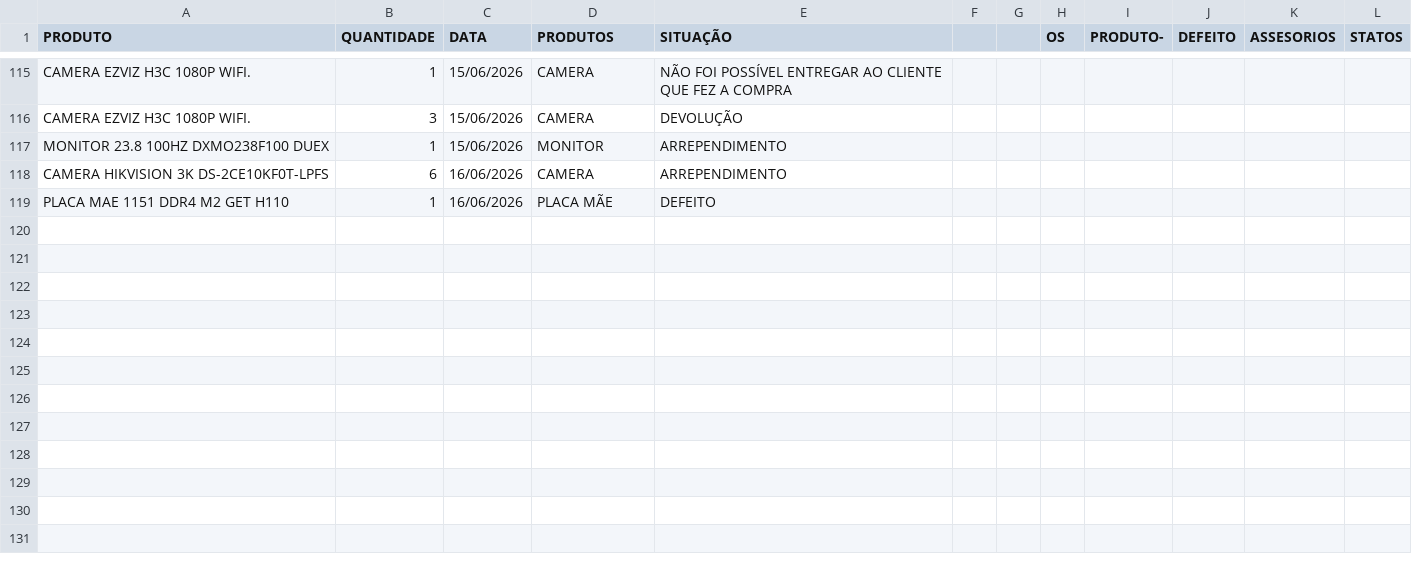
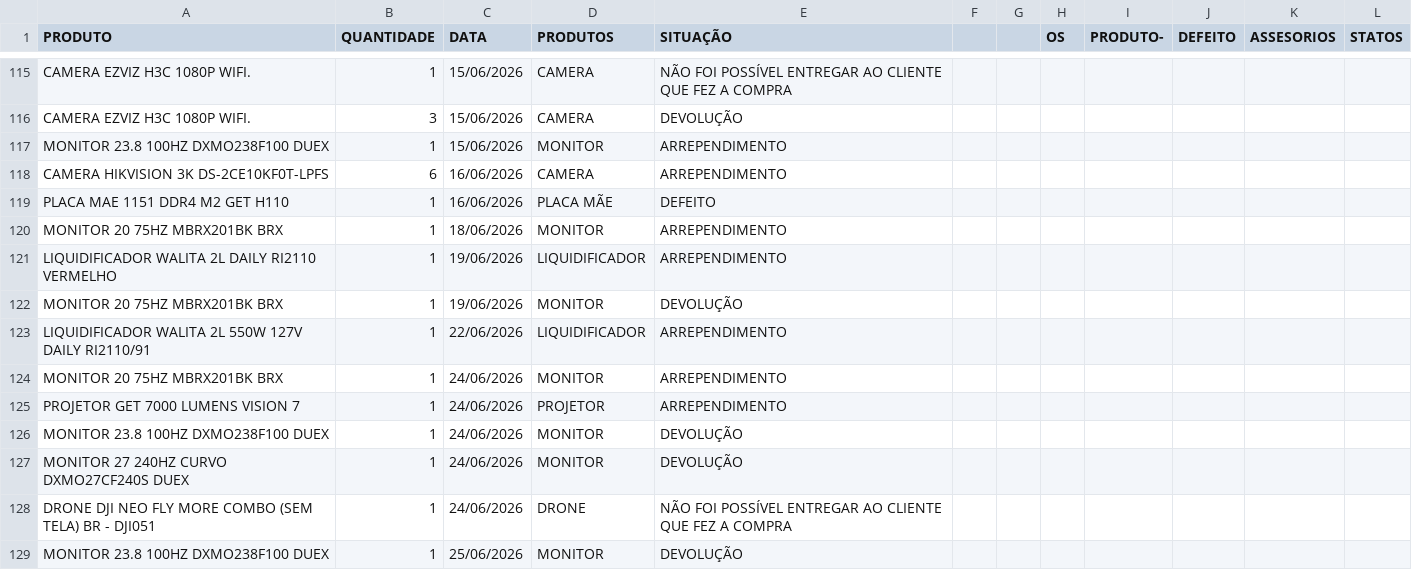
Before and after one commit to casahomeoce/Projeto_Retorno, a CSV file: Devolução_ML.csv, drawn as a sheet; only a part is shown, gaps mark what is left out; the diff names each change by its address in the sheet, - before the commit and + after, or states it on an @@ line.

Commit message:
Add files via upload

```diff
--- a/Devolução_ML.csv
+++ b/Devolução_ML.csv
+row 120: MONITOR 20 75HZ MBRX201BK BRX | 1 | 18/06/2026 | MONITOR | ARREPENDIMENTO
+row 121: LIQUIDIFICADOR WALITA 2L DAILY RI2110 VERMELHO | 1 | 19/06/2026 | LIQUIDIFICADOR | ARREPENDIMENTO
+row 122: MONITOR 20 75HZ MBRX201BK BRX | 1 | 19/06/2026 | MONITOR | DEVOLUÇÃO
+row 123: LIQUIDIFICADOR WALITA 2L 550W 127V DAILY RI2110/91 | 1 | 22/06/2026 | LIQUIDIFICADOR | ARREPENDIMENTO
+row 124: MONITOR 20 75HZ MBRX201BK BRX | 1 | 24/06/2026 | MONITOR | ARREPENDIMENTO
+row 125: PROJETOR GET 7000 LUMENS VISION 7 | 1 | 24/06/2026 | PROJETOR | ARREPENDIMENTO
+row 126: MONITOR 23.8 100HZ DXMO238F100 DUEX | 1 | 24/06/2026 | MONITOR | DEVOLUÇÃO
+row 127: MONITOR 27 240HZ CURVO DXMO27CF240S DUEX | 1 | 24/06/2026 | MONITOR | DEVOLUÇÃO
+row 128: DRONE DJI NEO FLY MORE COMBO (SEM TELA) BR - DJI051 | 1 | 24/06/2026 | DRONE | NÃO FOI POSSÍVEL ENTREGAR AO CLIENTE QUE FEZ A COMPRA
+row 129: MONITOR 23.8 100HZ DXMO238F100 DUEX | 1 | 25/06/2026 | MONITOR | DEVOLUÇÃO
```
